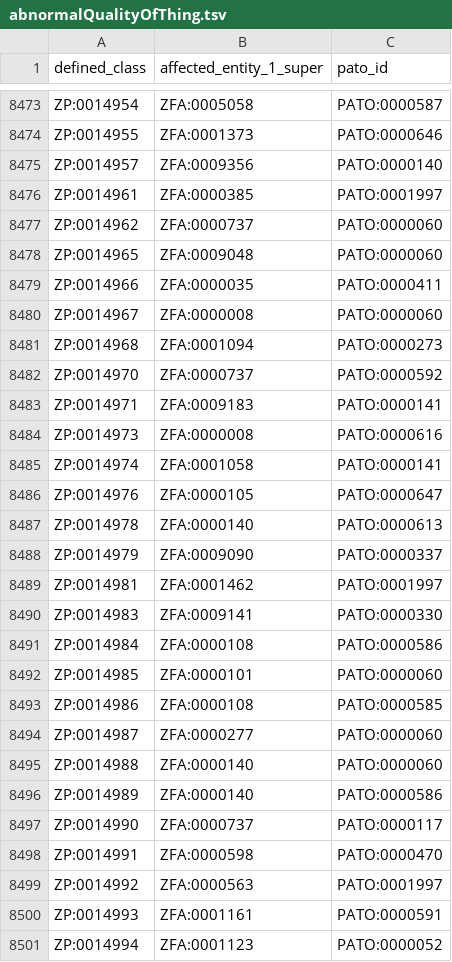
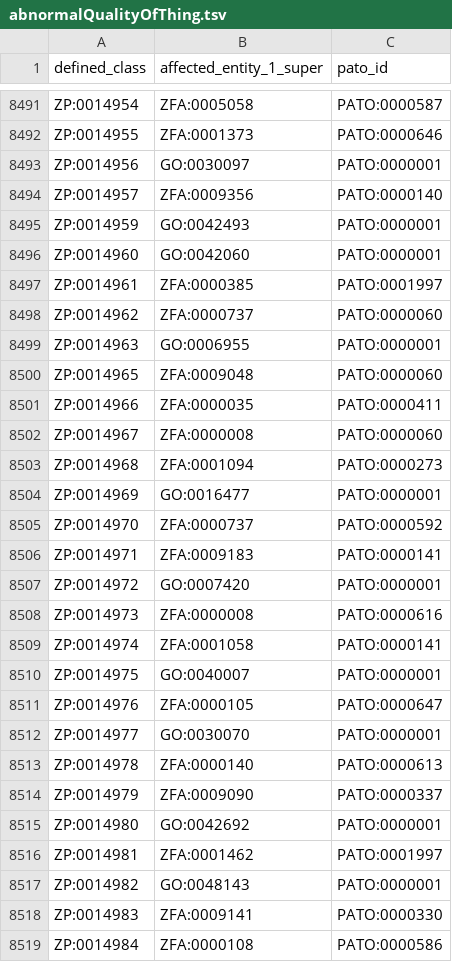
Before and after one commit to obophenotype/zebrafish-phenotype-ontology, a TSV file: src/patterns/data/zfin/abnormalQualityOfThing.tsv, drawn as a sheet; only a part is shown, gaps mark what is left out; the shorter side is filled out with more unchanged rows; the diff covers the shown part only.

```diff
--- a/src/patterns/data/zfin/abnormalQualityOfThing.tsv
+++ b/src/patterns/data/zfin/abnormalQualityOfThing.tsv
@@ -8474,5 +8492,9 @@ ZP:0014954	ZFA:0005058	PATO:0000587
 ZP:0014955	ZFA:0001373	PATO:0000646
+ZP:0014956	GO:0030097	PATO:0000001
 ZP:0014957	ZFA:0009356	PATO:0000140
+ZP:0014959	GO:0042493	PATO:0000001
+ZP:0014960	GO:0042060	PATO:0000001
 ZP:0014961	ZFA:0000385	PATO:0001997
 ZP:0014962	ZFA:0000737	PATO:0000060
+ZP:0014963	GO:0006955	PATO:0000001
 ZP:0014965	ZFA:0009048	PATO:0000060
@@ -8481,10 +8503,16 @@ ZP:0014967	ZFA:0000008	PATO:0000060
 ZP:0014968	ZFA:0001094	PATO:0000273
+ZP:0014969	GO:0016477	PATO:0000001
 ZP:0014970	ZFA:0000737	PATO:0000592
 ZP:0014971	ZFA:0009183	PATO:0000141
+ZP:0014972	GO:0007420	PATO:0000001
 ZP:0014973	ZFA:0000008	PATO:0000616
 ZP:0014974	ZFA:0001058	PATO:0000141
+ZP:0014975	GO:0040007	PATO:0000001
 ZP:0014976	ZFA:0000105	PATO:0000647
+ZP:0014977	GO:0030070	PATO:0000001
 ZP:0014978	ZFA:0000140	PATO:0000613
 ZP:0014979	ZFA:0009090	PATO:0000337
+ZP:0014980	GO:0042692	PATO:0000001
 ZP:0014981	ZFA:0001462	PATO:0001997
+ZP:0014982	GO:0048143	PATO:0000001
 ZP:0014983	ZFA:0009141	PATO:0000330
```
Also changed, not shown: 26 added rows elsewhere in this file, src/patterns/data/zfin/abnormalBiologicalProcess.tsv, 3 other files.
